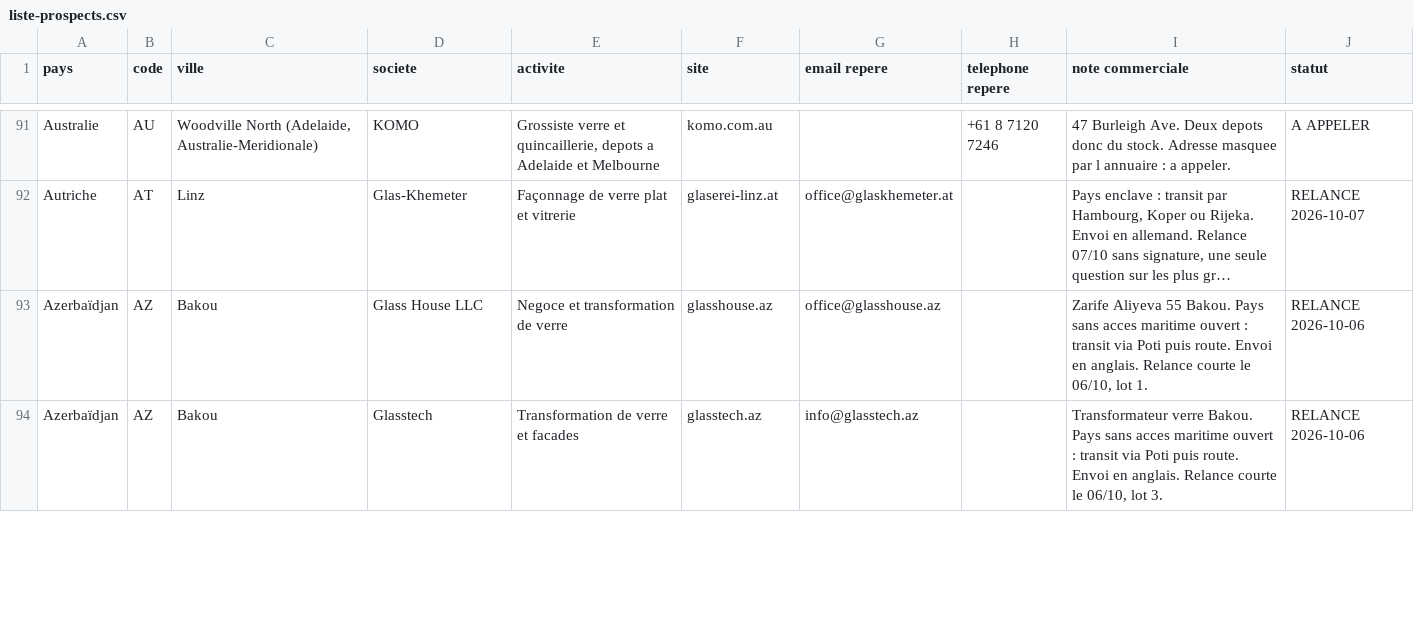
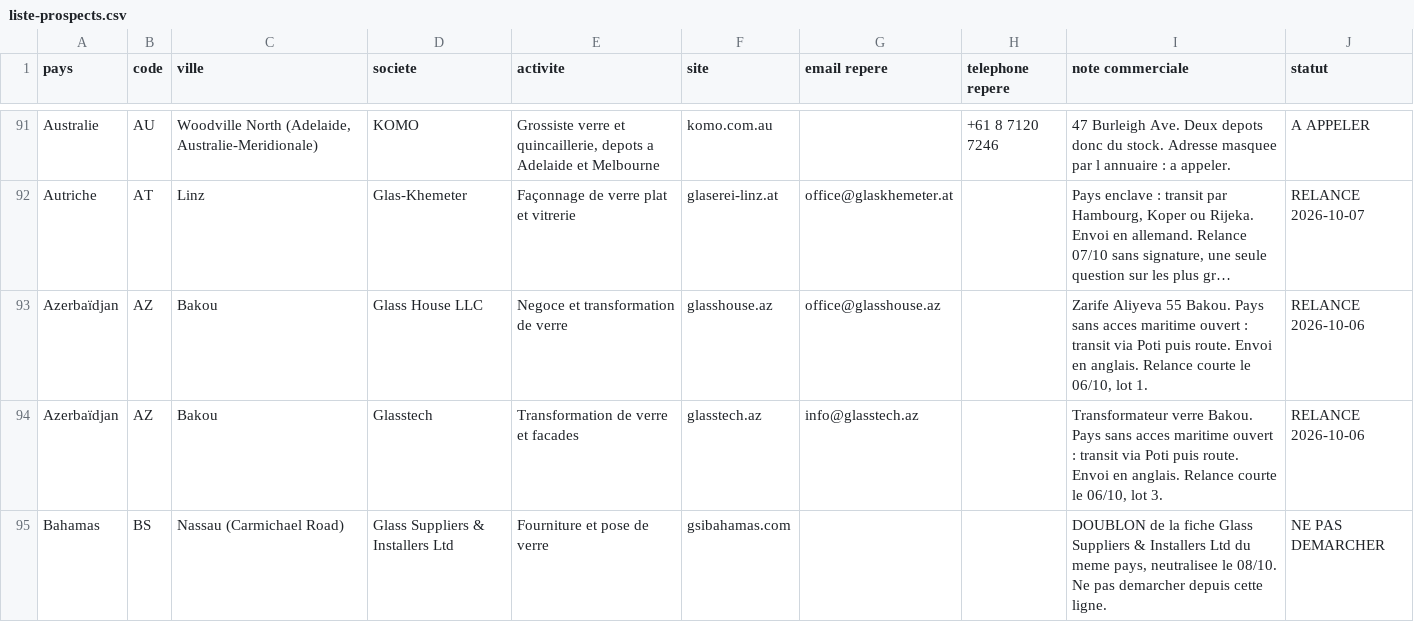
Before and after one commit to dgjmfrbv4k-lab/NOXEM-GROUP, a CSV file: campagne-conteneur-20-open-top/prospection/liste-prospects.csv, drawn as a sheet; only a part is shown, gaps mark what is left out; long unchanged cells end in …; the diff covers the shown part only; the diff names each change by its address in the sheet, - before the commit and + after, or states it on an @@ line.

```diff
--- a/campagne-conteneur-20-open-top/prospection/liste-prospects.csv
+++ b/campagne-conteneur-20-open-top/prospection/liste-prospects.csv
+row 95: Bahamas | BS | Nassau (Carmichael Road) | Glass Suppliers & Installers Ltd | Fourniture et pose de verre | gsibahamas.com |  |  | DOUBLON de la fiche Glass Suppliers & Installers Ltd du meme pays, neutralisee le 08/10. Ne pas demarcher depuis cette ligne. | NE PAS DEMARCHER
```
Also changed, not shown: 1 added row and 11 edited cells elsewhere in this file, 4 other files.
